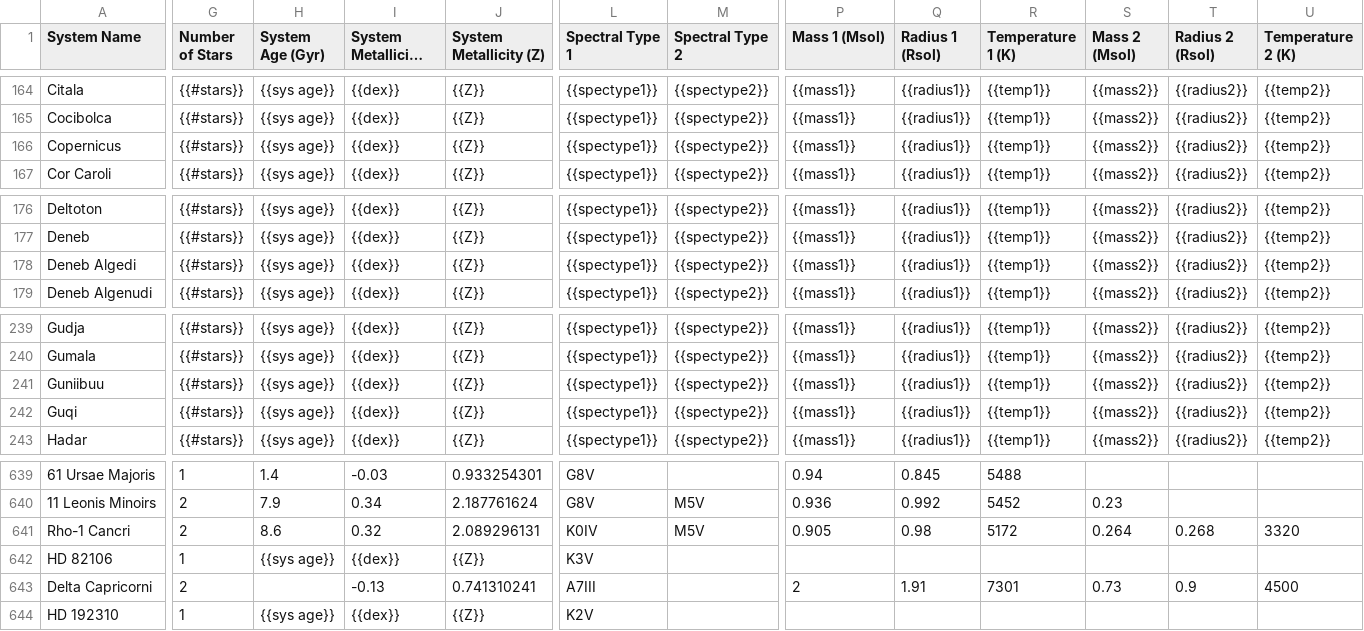
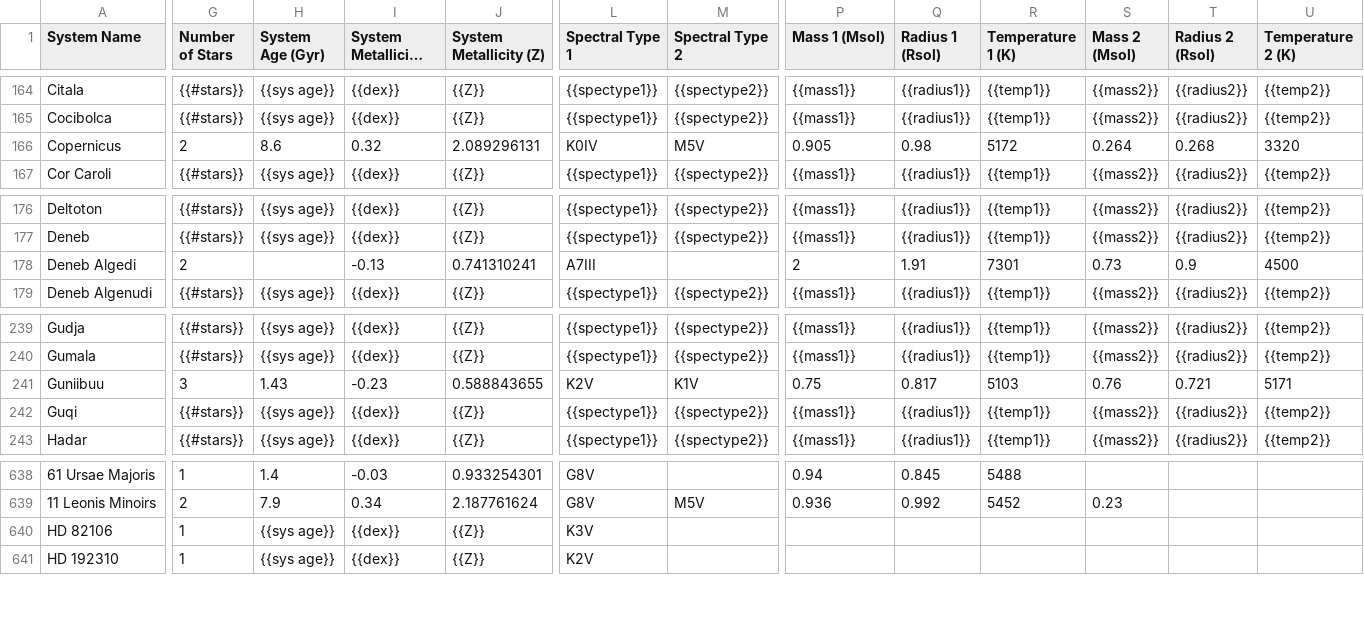
Before and after one commit to tcdoggett/gaia, a CSV file: src/planetary_system_data/system_parameters.csv, drawn as a sheet; only a part is shown, gaps mark what is left out; long unchanged cells end in …; rows hold the shown columns only; the diff covers the shown part only; the diff names each change by its address in the sheet, - before the commit and + after, or states it on an @@ line.

Commit message:
Update system_parameters.csv
fix typos + remove duplicate entries

```diff
--- a/src/planetary_system_data/system_parameters.csv
+++ b/src/planetary_system_data/system_parameters.csv
-G166 (Number of Stars): {{#stars}}
+G166 (Number of Stars): 2
-H166 (System Age (Gyr)): {{sys age}}
+H166 (System Age (Gyr)): 8.6
-I166 (System Metallicity (dex)): {{dex}}
+I166 (System Metallicity (dex)): 0.32
-J166 (System Metallicity (Z)): {{Z}}
+J166 (System Metallicity (Z)): 2.089296131
-L166 (Spectral Type 1): {{spectype1}}
+L166 (Spectral Type 1): K0IV
-M166 (Spectral Type 2): {{spectype2}}
+M166 (Spectral Type 2): M5V
-P166 (Mass 1 (Msol)): {{mass1}}
+P166 (Mass 1 (Msol)): 0.905
-Q166 (Radius 1 (Rsol)): {{radius1}}
+Q166 (Radius 1 (Rsol)): 0.98
-R166 (Temperature 1 (K)): {{temp1}}
+R166 (Temperature 1 (K)): 5172
-S166 (Mass 2 (Msol)): {{mass2}}
+S166 (Mass 2 (Msol)): 0.264
-T166 (Radius 2 (Rsol)): {{radius2}}
+T166 (Radius 2 (Rsol)): 0.268
-U166 (Temperature 2 (K)): {{temp2}}
+U166 (Temperature 2 (K)): 3320
-G178 (Number of Stars): {{#stars}}
+G178 (Number of Stars): 2
-H178 (System Age (Gyr)): {{sys age}}
+H178 (System Age (Gyr)): (empty)
-I178 (System Metallicity (dex)): {{dex}}
+I178 (System Metallicity (dex)): -0.13
-J178 (System Metallicity (Z)): {{Z}}
+J178 (System Metallicity (Z)): 0.741310241
-L178 (Spectral Type 1): {{spectype1}}
+L178 (Spectral Type 1): A7III
-M178 (Spectral Type 2): {{spectype2}}
+M178 (Spectral Type 2): (empty)
-P178 (Mass 1 (Msol)): {{mass1}}
+P178 (Mass 1 (Msol)): 2
-Q178 (Radius 1 (Rsol)): {{radius1}}
+Q178 (Radius 1 (Rsol)): 1.91
-R178 (Temperature 1 (K)): {{temp1}}
+R178 (Temperature 1 (K)): 7301
-S178 (Mass 2 (Msol)): {{mass2}}
+S178 (Mass 2 (Msol)): 0.73
-T178 (Radius 2 (Rsol)): {{radius2}}
+T178 (Radius 2 (Rsol)): 0.9
-U178 (Temperature 2 (K)): {{temp2}}
+U178 (Temperature 2 (K)): 4500
-G241 (Number of Stars): {{#stars}}
+G241 (Number of Stars): 3
-H241 (System Age (Gyr)): {{sys age}}
+H241 (System Age (Gyr)): 1.43
-I241 (System Metallicity (dex)): {{dex}}
+I241 (System Metallicity (dex)): -0.23
-J241 (System Metallicity (Z)): {{Z}}
+J241 (System Metallicity (Z)): 0.588843655
-L241 (Spectral Type 1): {{spectype1}}
+L241 (Spectral Type 1): K2V
-M241 (Spectral Type 2): {{spectype2}}
+M241 (Spectral Type 2): K1V
-P241 (Mass 1 (Msol)): {{mass1}}
+P241 (Mass 1 (Msol)): 0.75
-Q241 (Radius 1 (Rsol)): {{radius1}}
+Q241 (Radius 1 (Rsol)): 0.817
-R241 (Temperature 1 (K)): {{temp1}}
+R241 (Temperature 1 (K)): 5103
-S241 (Mass 2 (Msol)): {{mass2}}
+S241 (Mass 2 (Msol)): 0.76
-T241 (Radius 2 (Rsol)): {{radius2}}
+T241 (Radius 2 (Rsol)): 0.721
-U241 (Temperature 2 (K)): {{temp2}}
+U241 (Temperature 2 (K)): 5171
-row 641: Rho-1 Cancri | 2 | 8.6 | 0.32 | 2.089296131 | K0IV | M5V | 0.905 | 0.98 | 5172 | 0.264 | 0.268 | 3320
-row 643: Delta Capricorni | 2 |  | -0.13 | 0.741310241 | A7III |  | 2 | 1.91 | 7301 | 0.73 | 0.9 | 4500
```
Also changed, not shown: 1 removed row and 72 edited cells elsewhere in this file.
